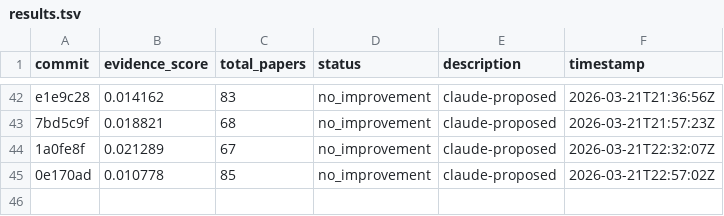
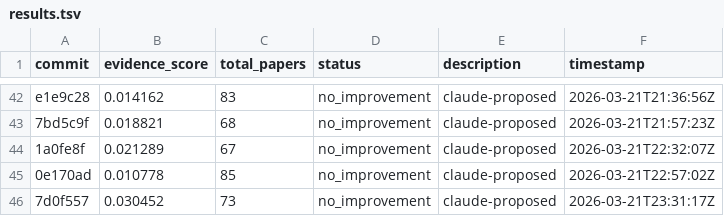
Before and after one commit to notebook-learnzy/learnzy-autoresearch, a TSV file: results.tsv, drawn as a sheet; only a part is shown, gaps mark what is left out; the diff names each change by its address in the sheet, - before the commit and + after, or states it on an @@ line.

Commit message:
run 20260321T233150Z [ci]

```diff
--- a/results.tsv
+++ b/results.tsv
+row 46: 7d0f557 | 0.030452 | 73 | no_improvement | claude-proposed | 2026-03-21T23:31:17Z
```
